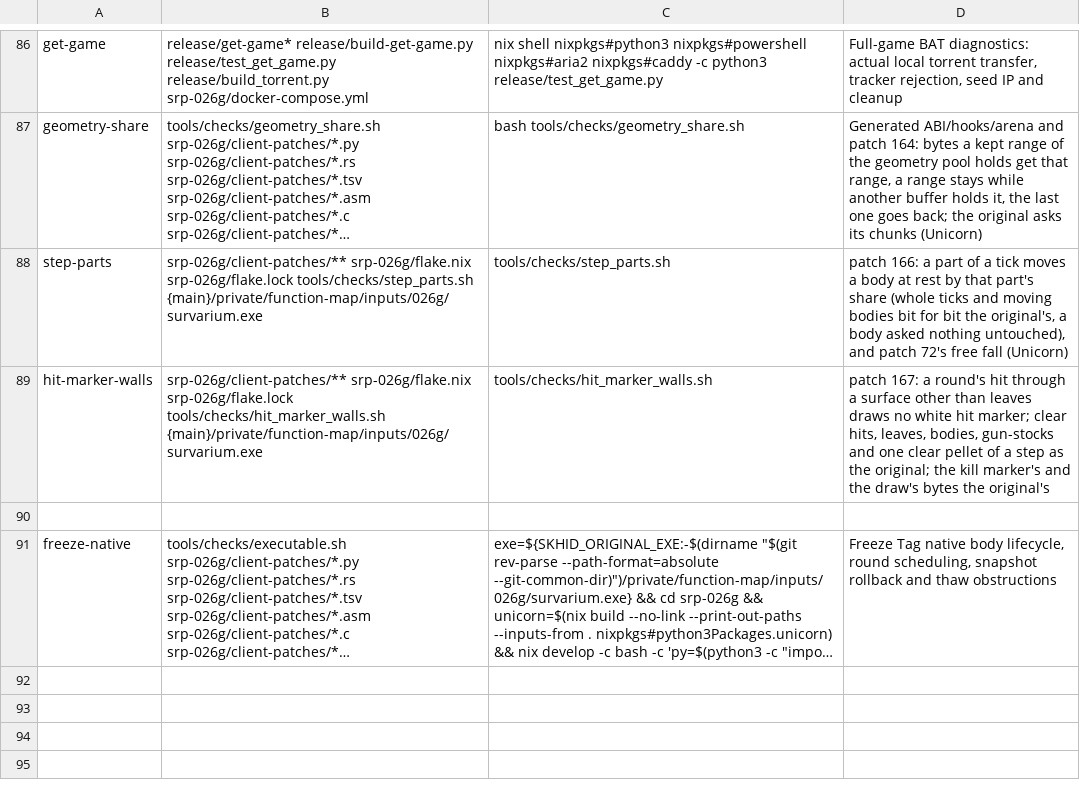
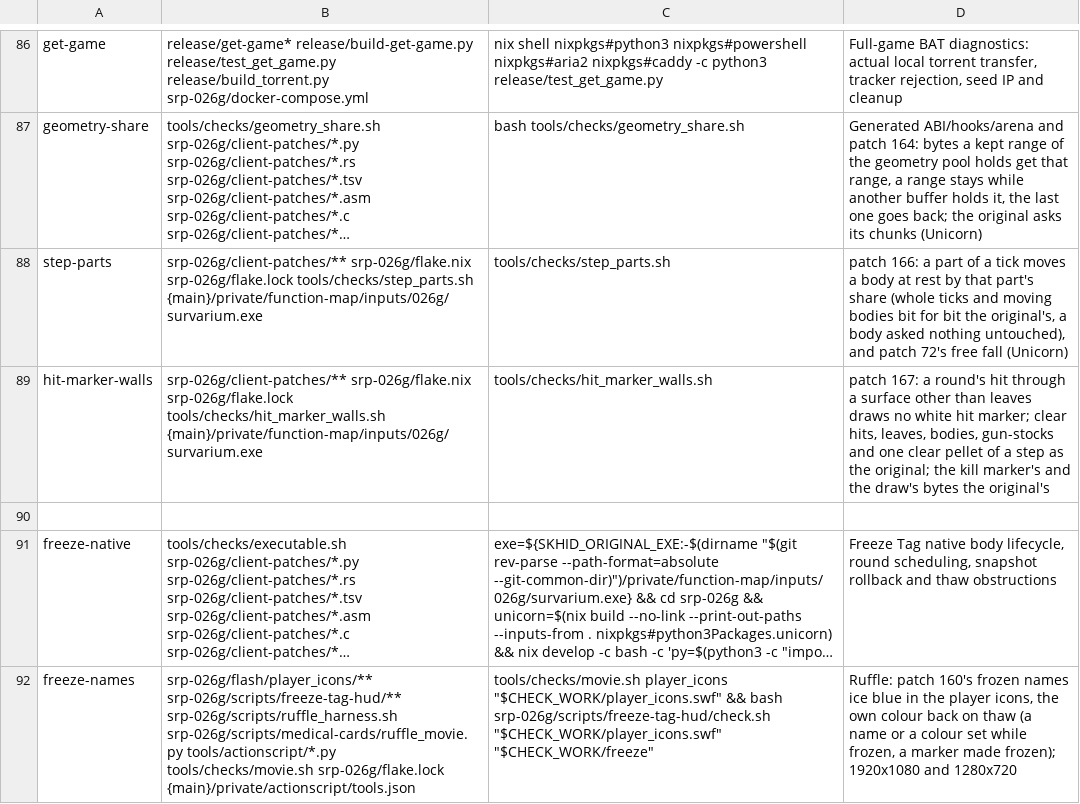
Before and after one commit to srp-survarium/skhid-srp, a TSV file: tools/checks.tsv, drawn as a sheet; only a part is shown, gaps mark what is left out; long unchanged cells end in …; the diff names each change by its address in the sheet, - before the commit and + after, or states it on an @@ line.

Commit message:
Freeze Tag: a frozen player's name ice blue, not a "Frozen" label
The owner: "his name should be of 'frozen' color, not just read frozen".
The player icons movie no longer writes a label over a frozen place's
marker; its name is drawn in HUDMarker.FROZEN_NAME_COLOR (0x66C2FF) while
the place's bit is in root.freeze_tag_markers, and its own colour (the
movie's, the game's per team) comes back on thaw, the newest one if the
game set another while frozen; a marker made while frozen is blue at once.
tools/check freeze-names runs it in Ruffle at 1920x1080 and 1280x720.

```diff
--- a/tools/checks.tsv
+++ b/tools/checks.tsv
+row 92: freeze-names | srp-026g/flash/player_icons/** srp-026g/scripts/freeze-tag-hud/** srp-026g/scripts/ruffle_harness.sh srp-026g/scripts/medical-cards/ruffle_movie.py tools/actionscript/*.py tools/checks/movie.sh srp-026g/flake.lock {main}/private/actionscript/tools.json | tools/checks/movie.sh player_icons "$CHECK_WORK/player_icons.swf" && bash srp-026g/scripts/freeze-tag-hud/check.sh "$CHECK_WORK/player_icons.swf" "$CHECK_WORK/freeze" | Ruffle: patch 160's frozen names ice blue in the player icons, the own colour back on thaw (a name or a colour set while frozen, a marker made frozen); 1920x1080 and 1280x720
```
Also changed, not shown: 5 other files.
